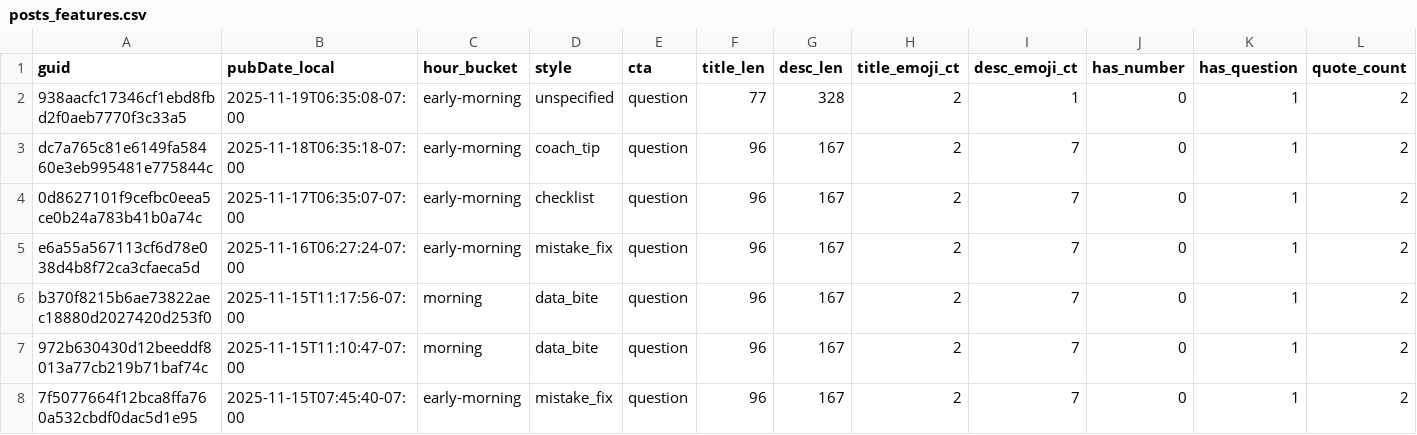
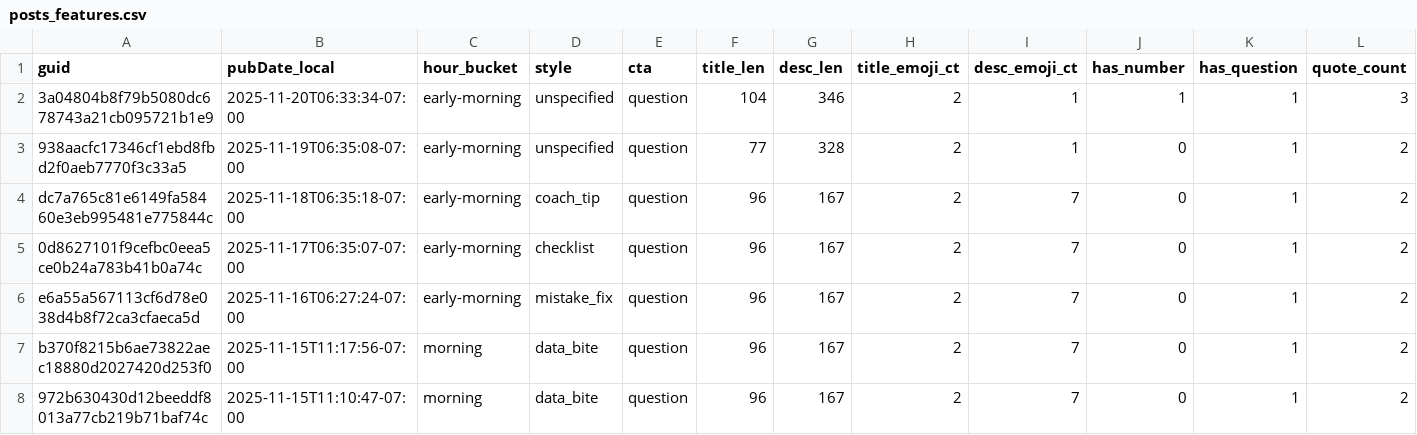
Before and after one commit to nikopastore/cf-autopost-feed, a CSV file: analytics/posts_features.csv, drawn as a sheet; only a part is shown; the shorter side is filled out with more unchanged rows; rows hold the shown columns only; the diff names each change by its address in the sheet, - before the commit and + after, or states it on an @@ line.

Commit message:
analytics: update reports, bandit, cron suggestion [skip ci]

```diff
--- a/analytics/posts_features.csv
+++ b/analytics/posts_features.csv
+row 2: 3a04804b8f79b5080dc678743a21cb095721b1e9 | 2025-11-20T06:33:34-07:00 | early-morning | unspecified | question | 104 | 346 | 2 | 1 | 1 | 1 | 3
```
Also changed, not shown: analytics/feature_summary.csv, 4 other files.
